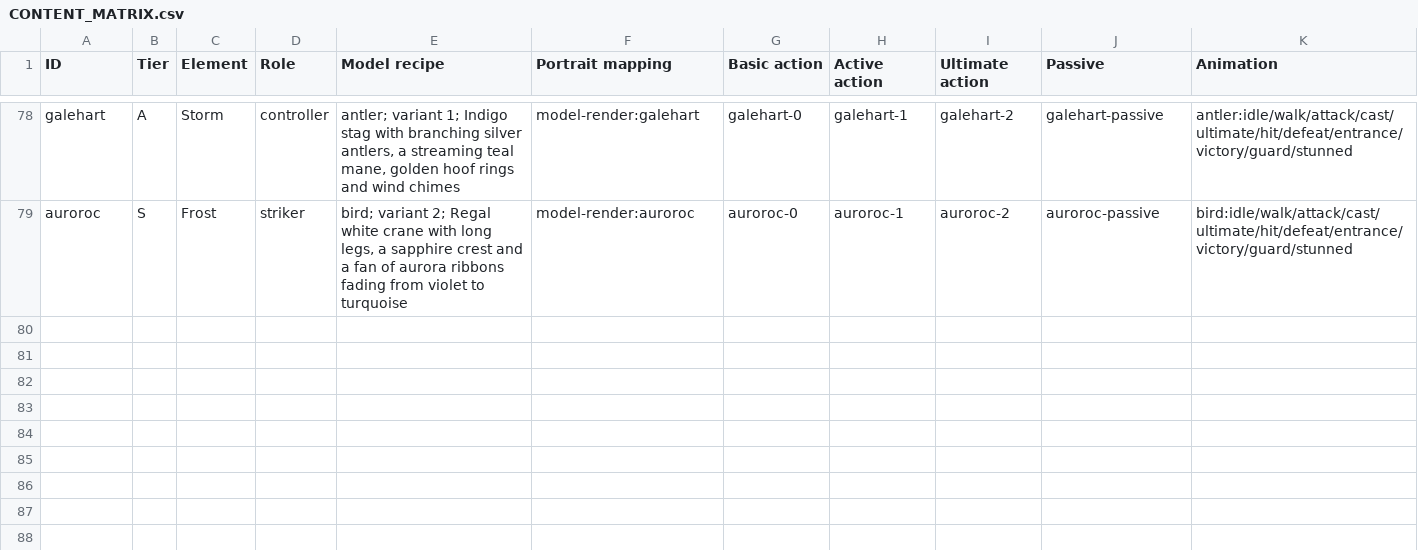
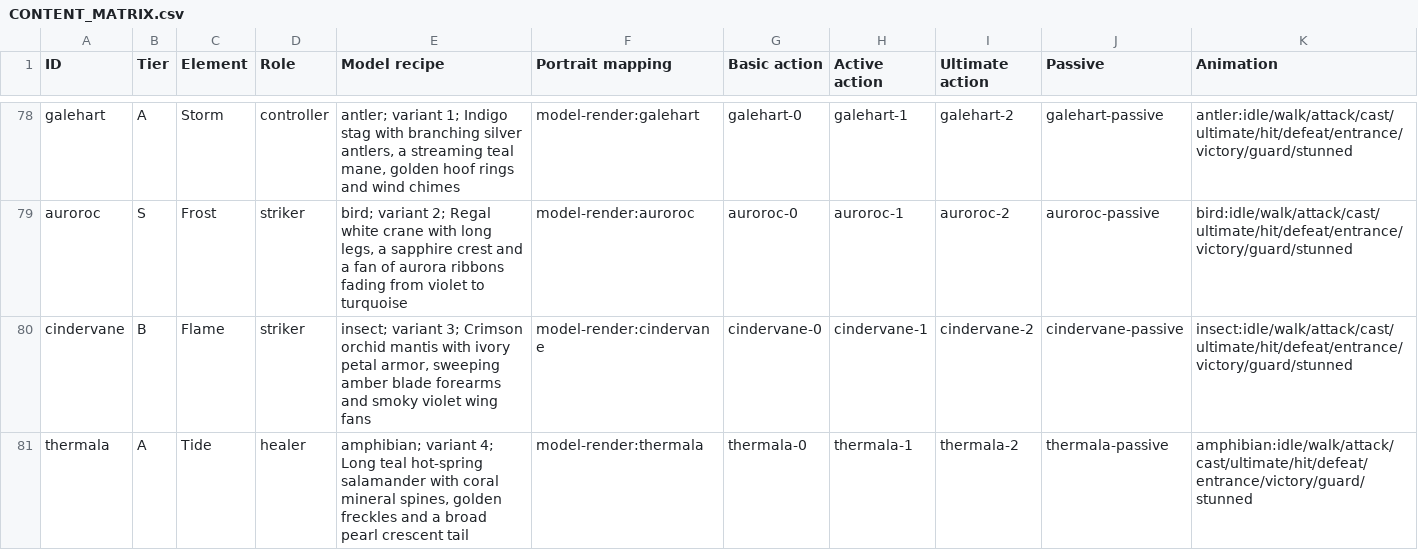
Before and after one commit to DQuanBui/Mythoveya, a CSV file: docs/CONTENT_MATRIX.csv, drawn as a sheet; only a part is shown, gaps mark what is left out; rows hold the shown columns only; the diff names each change by its address in the sheet, - before the commit and + after, or states it on an @@ line.

Commit message:
feat: add Cindervane and Thermala to the canyon roster

```diff
--- a/docs/CONTENT_MATRIX.csv
+++ b/docs/CONTENT_MATRIX.csv
+row 80: cindervane | B | Flame | striker | insect; variant 3; Crimson orchid mantis with ivory petal armor, sweeping amber blade forearms and smoky violet wing fans | model-render:cindervane | cindervane-0 | cindervane-1 | cindervane-2 | cindervane-passive | insect:idle/walk/attack/cast/ultimate/hit/defeat/entrance/victory/guard/stunned
+row 81: thermala | A | Tide | healer | amphibian; variant 4; Long teal hot-spring salamander with coral mineral spines, golden freckles and a broad pearl crescent tail | model-render:thermala | thermala-0 | thermala-1 | thermala-2 | thermala-passive | amphibian:idle/walk/attack/cast/ultimate/hit/defeat/entrance/victory/guard/stunned
```
Also changed, not shown: 5 other files.
